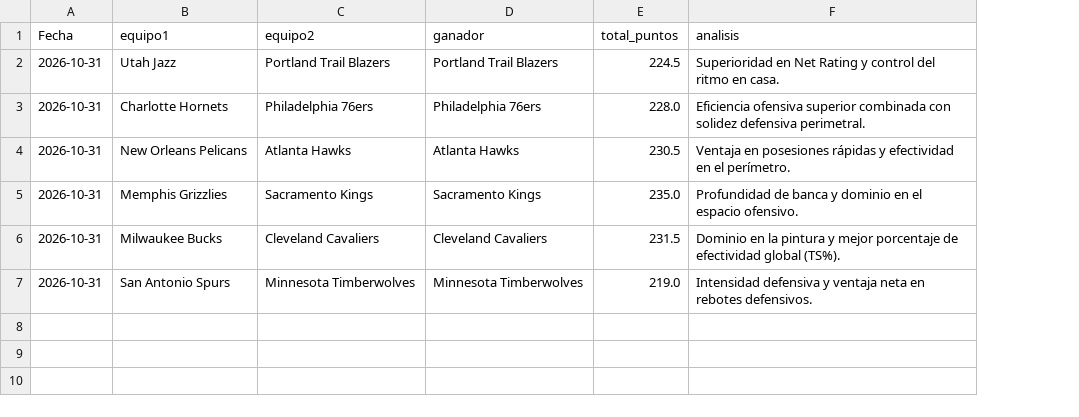
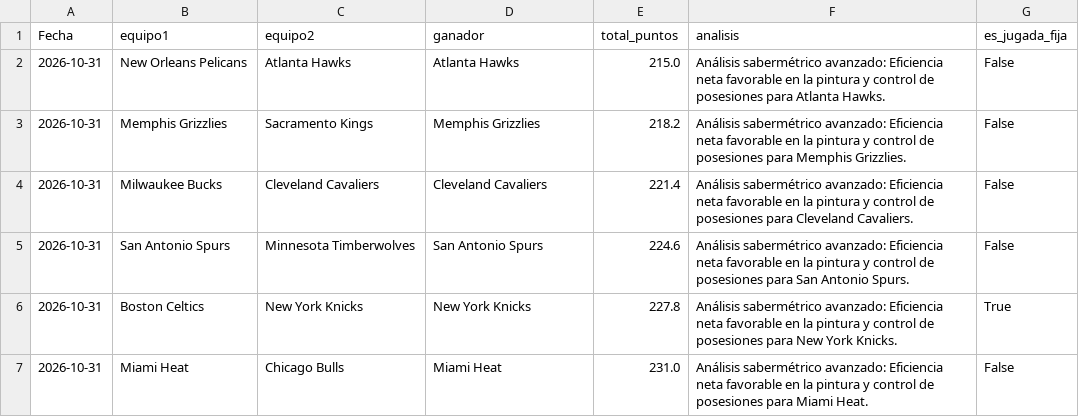
Before and after one commit to cavioc-eng/sabermetriaia, a CSV file: cartelera_juegos.csv, drawn as a sheet; removed rows and columns are numbered as before the commit, all else as after; the diff names each change by its address in the sheet, - before the commit and + after, or states it on an @@ line.

```diff
--- a/cartelera_juegos.csv
+++ b/cartelera_juegos.csv
+column G (es_jugada_fija), rows 2-5: all False
-row 2: 2026-10-31 | Utah Jazz | Portland Trail Blazers | Portland Trail Blazers | 224.5 | Superioridad en Net Rating y control del ritmo en casa.
-row 3: 2026-10-31 | Charlotte Hornets | Philadelphia 76ers | Philadelphia 76ers | 228.0 | Eficiencia ofensiva superior combinada con solidez defensiva perimetral.
-E2 (total_puntos): 230.5
+E2 (total_puntos): 215.0
-F2 (analisis): Ventaja en posesiones rápidas y efectividad en el perímetro.
+F2 (analisis): Análisis sabermétrico avanzado: Eficiencia neta favorable en la pintura y control de posesiones para Atlanta Hawks.
-D3 (ganador): Sacramento Kings
+D3 (ganador): Memphis Grizzlies
-E3 (total_puntos): 235.0
+E3 (total_puntos): 218.2
-F3 (analisis): Profundidad de banca y dominio en el espacio ofensivo.
+F3 (analisis): Análisis sabermétrico avanzado: Eficiencia neta favorable en la pintura y control de posesiones para Memphis Grizzlies.
-E4 (total_puntos): 231.5
+E4 (total_puntos): 221.4
-F4 (analisis): Dominio en la pintura y mejor porcentaje de efectividad global (TS%).
+F4 (analisis): Análisis sabermétrico avanzado: Eficiencia neta favorable en la pintura y control de posesiones para Cleveland Cavaliers.
-D5 (ganador): Minnesota Timberwolves
+D5 (ganador): San Antonio Spurs
-E5 (total_puntos): 219.0
+E5 (total_puntos): 224.6
-F5 (analisis): Intensidad defensiva y ventaja neta en rebotes defensivos.
+F5 (analisis): Análisis sabermétrico avanzado: Eficiencia neta favorable en la pintura y control de posesiones para San Antonio Spurs.
+row 6: 2026-10-31 | Boston Celtics | New York Knicks | New York Knicks | 227.8 | Análisis sabermétrico avanzado: Eficiencia neta favorable en la pintura y control de posesiones para New York Knicks. | True
+row 7: 2026-10-31 | Miami Heat | Chicago Bulls | Miami Heat | 231.0 | Análisis sabermétrico avanzado: Eficiencia neta favorable en la pintura y control de posesiones para Miami Heat. | False
```
